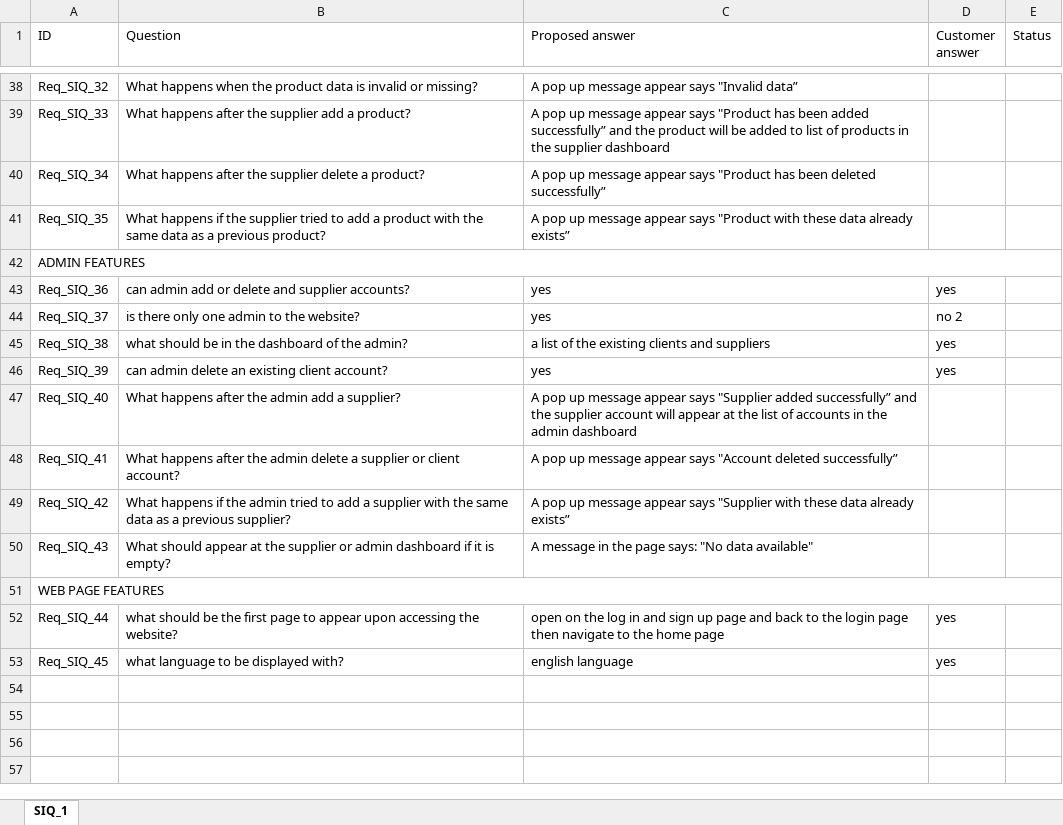
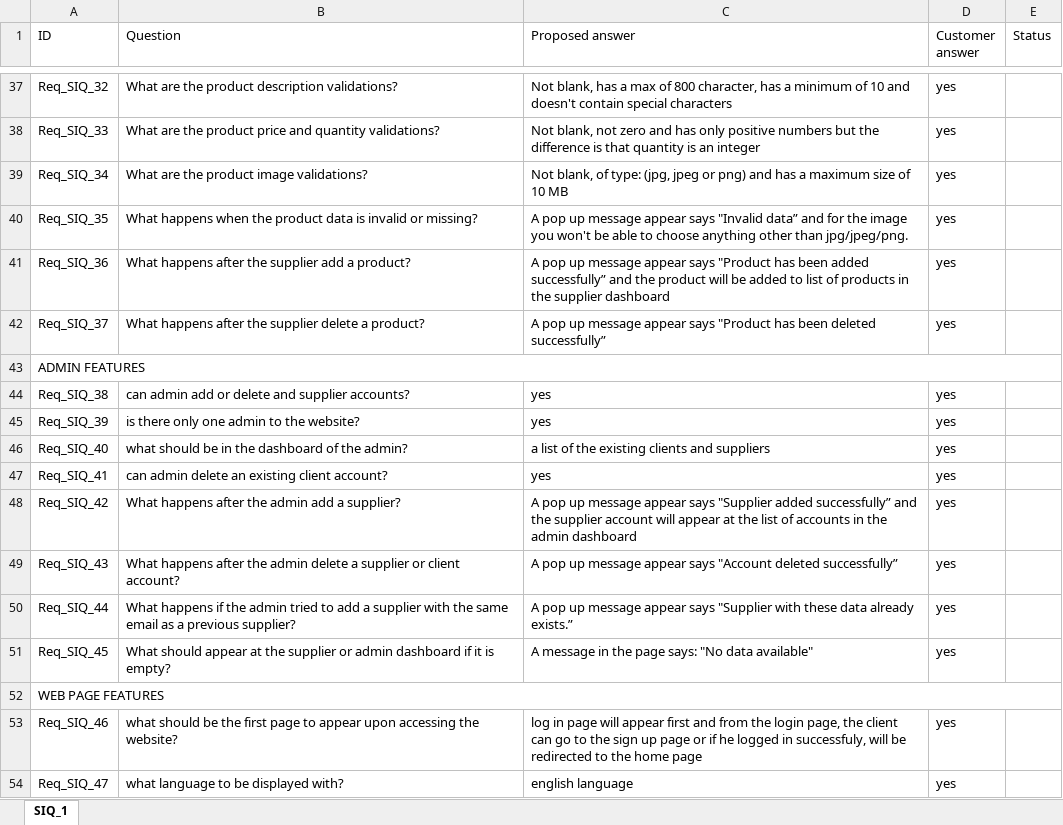
Before and after one commit to Mario14802/iti-Config-managment, an Excel workbook: Docmentations/SIQs_Requirement.xlsx, sheet SIQ_1, drawn as a sheet; only a part is shown, gaps mark what is left out; values as stored, in another font and other column widths than the file's, no cell formats; removed rows and columns are numbered as before the commit, all else as after; the diff covers the shown part only; the diff names each change by its address in the sheet, - before the commit and + after, or states it on an @@ line.

```diff
--- a/Docmentations/SIQs_Requirement.xlsx (sheet SIQ_1)
+++ b/Docmentations/SIQs_Requirement.xlsx (sheet SIQ_1)
-B37 (Question): What happens when the product data is invalid or missing?
+B37 (Question): What are the product description validations?
-C37 (Proposed answer): A pop up message appear says "Invalid data”
+C37 (Proposed answer): Not blank, has a max of 800 character, has a minimum of 10 and doesn't contain special characters
-D37:D40 (Customer answer): (empty)
+D37:D40 (Customer answer): yes
-B38 (Question): What happens after the supplier add a product?
+B38 (Question): What are the product price and quantity validations?
-C38 (Proposed answer): A pop up message appear says "Product has been added successfully” and the product will be added to list of products in the supplier dashboard
+C38 (Proposed answer): Not blank, not zero and has only positive numbers but the difference is that quantity is an integer
-B39 (Question): What happens after the supplier delete a product?
+B39 (Question): What are the product image validations?
-C39 (Proposed answer): A pop up message appear says "Product has been deleted successfully”
+C39 (Proposed answer): Not blank, of type: (jpg, jpeg or png) and has a maximum size of 10 MB
-B40 (Question): What happens if the supplier tried to add a product with the same data as a previous product?
+B40 (Question): What happens when the product data is invalid or missing?
-C40 (Proposed answer): …appear says "Product with these data already exists”
+C40 (Proposed answer): …appear says "Invalid data” and for the image you won't be able to choose anything other than jpg/jpeg/png.
+row 41: Req_SIQ_36 | What happens after the supplier add a product? | A pop up message appear says "Product has been added successfully” and the product will be added to list of products in the supplier dashboard | yes
+row 42: Req_SIQ_37 | What happens after the supplier delete a product? | A pop up message appear says "Product has been deleted successfully” | yes
-row 43: Req_SIQ_36 | can admin add or delete and supplier accounts? | yes | yes
-row 44: Req_SIQ_37 | is there only one admin to the website? | yes | no 2
-B44 (Question): what should be in the dashboard of the admin?
+B44 (Question): can admin add or delete and supplier accounts?
-C44 (Proposed answer): a list of the existing clients and suppliers
+C44 (Proposed answer): yes
-B45 (Question): can admin delete an existing client account?
+B45 (Question): is there only one admin to the website?
-B46 (Question): What happens after the admin add a supplier?
+B46 (Question): what should be in the dashboard of the admin?
-C46 (Proposed answer): A pop up message appear says "Supplier added successfully” and the supplier account will appear at the list of accounts in the admin dashboard
+C46 (Proposed answer): a list of the existing clients and suppliers
-D46:D49 (Customer answer): (empty)
+D46:D49 (Customer answer): yes
-B47 (Question): What happens after the admin delete a supplier or client account?
+B47 (Question): can admin delete an existing client account?
-C47 (Proposed answer): A pop up message appear says "Account deleted successfully”
+C47 (Proposed answer): yes
-B48 (Question): What happens if the admin tried to add a supplier with the same data as a previous supplier?
+B48 (Question): What happens after the admin add a supplier?
-C48 (Proposed answer): …says "Supplier with these data already exists”
+C48 (Proposed answer): …says "Supplier added successfully” and the supplier account will appear at the list of accounts in the admin dashboard
-B49 (Question): What should appear at the supplier or admin dashboard if it is empty?
+B49 (Question): What happens after the admin delete a supplier or client account?
-C49 (Proposed answer): A message in the page says: "No data available"
+C49 (Proposed answer): A pop up message appear says "Account deleted successfully”
+row 50: Req_SIQ_44 | What happens if the admin tried to add a supplier with the same email as a previous supplier? | A pop up message appear says "Supplier with these data already exists.” | yes
+row 51: Req_SIQ_45 | What should appear at the supplier or admin dashboard if it is empty? | A message in the page says: "No data available" | yes
-A53 (ID): Req_SIQ_44
+A53 (ID): Req_SIQ_46
-C53 (Proposed answer): open on the log in and sign up page and back to the login page then navigate to the…
+C53 (Proposed answer): log in page will appear first and from the login page, the client can go to the sign up page or if he logged in successfuly, will be redirected to the…
-A54 (ID): Req_SIQ_45
+A54 (ID): Req_SIQ_47
```
Also changed, not shown: 3 added rows, 4 removed rows and 70 edited cells elsewhere in this sheet, cell formats, Docmentations/TC_TestCases.xlsx, 1 other file.
